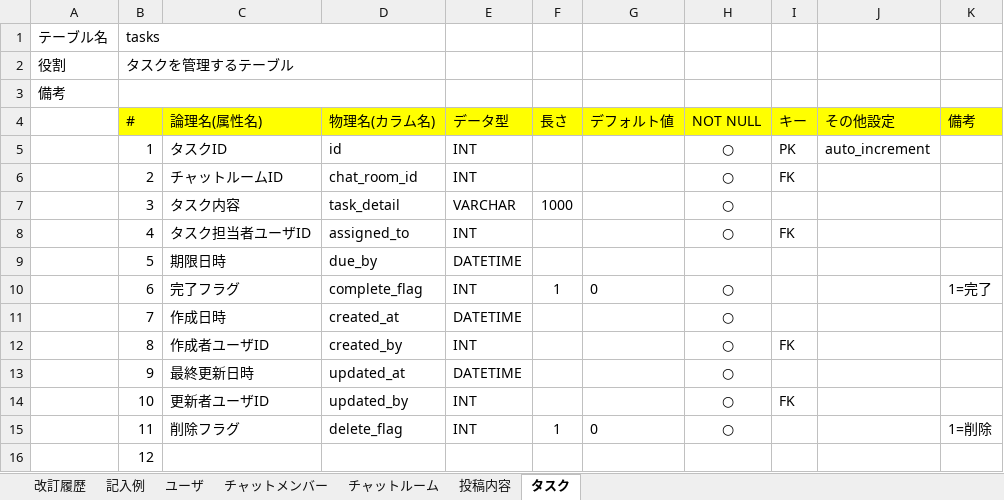
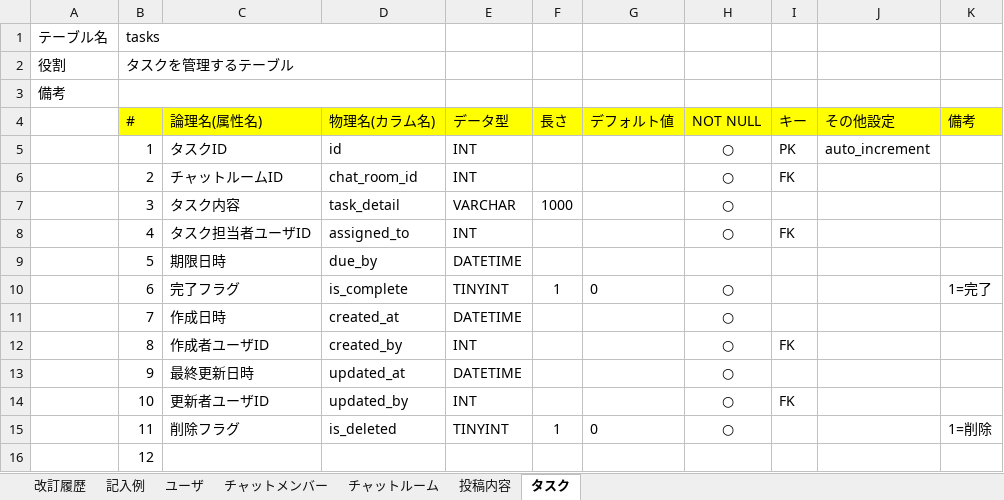
Before and after one commit to RYU1030/quelcode-db, an Excel workbook: db/db-challenge2/データベース定義書テンプレート.xlsx, sheet タスク, drawn as a sheet; values as stored, in another font and other column widths than the file's, no borders; the diff names each change by its address in the sheet, - before the commit and + after, or states it on an @@ line.

```diff
--- a/db/db-challenge2/データベース定義書テンプレート.xlsx (sheet タスク)
+++ b/db/db-challenge2/データベース定義書テンプレート.xlsx (sheet タスク)
-D10 (物理名(カラム名)): complete_flag
+D10 (物理名(カラム名)): is_complete
-E10 (データ型): INT
+E10 (データ型): TINYINT
-D15 (物理名(カラム名)): delete_flag
+D15 (物理名(カラム名)): is_deleted
-E15 (データ型): INT
+E15 (データ型): TINYINT
```
Also changed, not shown: sheet ユーザ, sheet チャットルーム, sheet 投稿内容.
